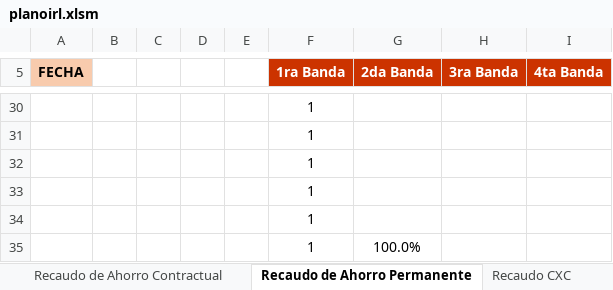
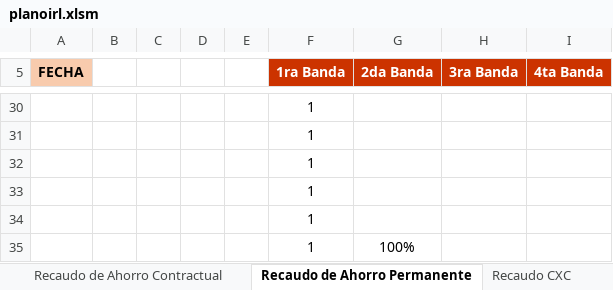
Before and after one commit to JuanDLCH/IRL-Python, an Excel workbook: planoirl.xlsm, sheet Recaudo de Ahorro Permanente, drawn as a sheet; only a part is shown, gaps mark what is left out; values as stored, in another font and other column widths than the file's, no borders; charts and pictures and table styles not drawn; the diff names each change by its address in the sheet, - before the commit and + after, or states it on an @@ line.

```diff
--- a/planoirl.xlsm (sheet Recaudo de Ahorro Permanente)
+++ b/planoirl.xlsm (sheet Recaudo de Ahorro Permanente)
-G35 (2da Banda): 100.0%
+G35 (2da Banda): 100%
```
Also changed, not shown: sheet Recaudo de Ahorro Contractual, sheet Índice promedio de morosida Pat, sheet Recaudo de Aportes, formulas that keep their value, 7 other files.
